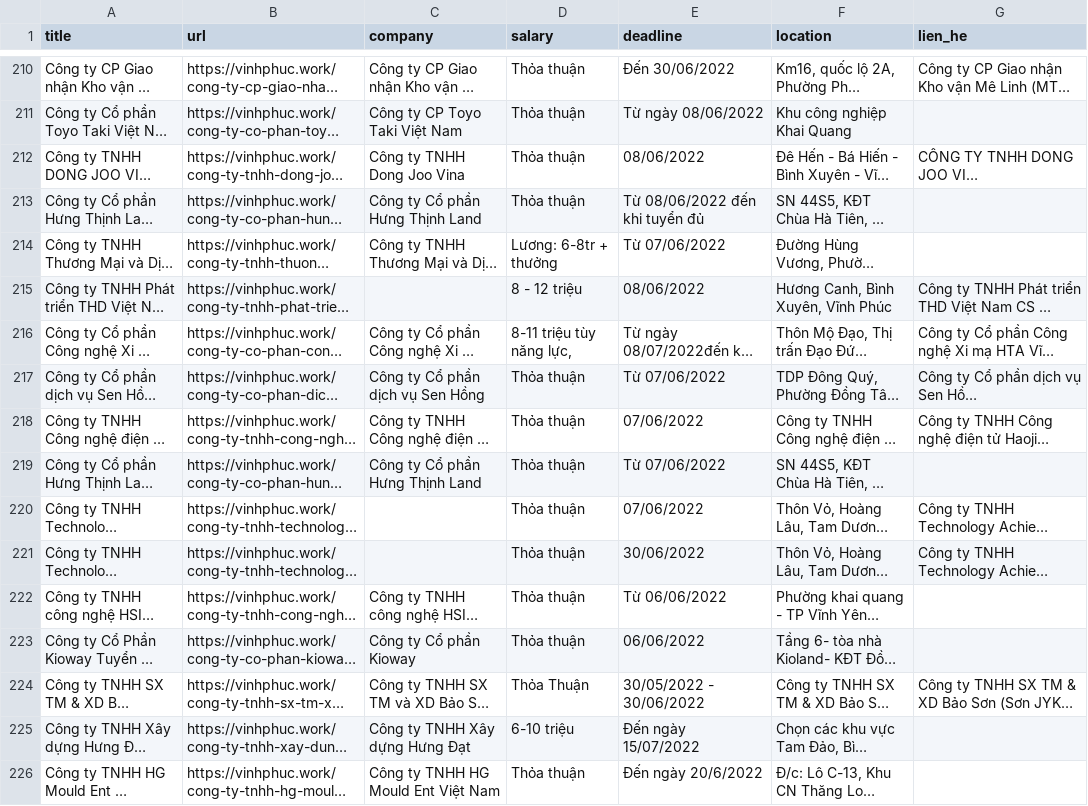
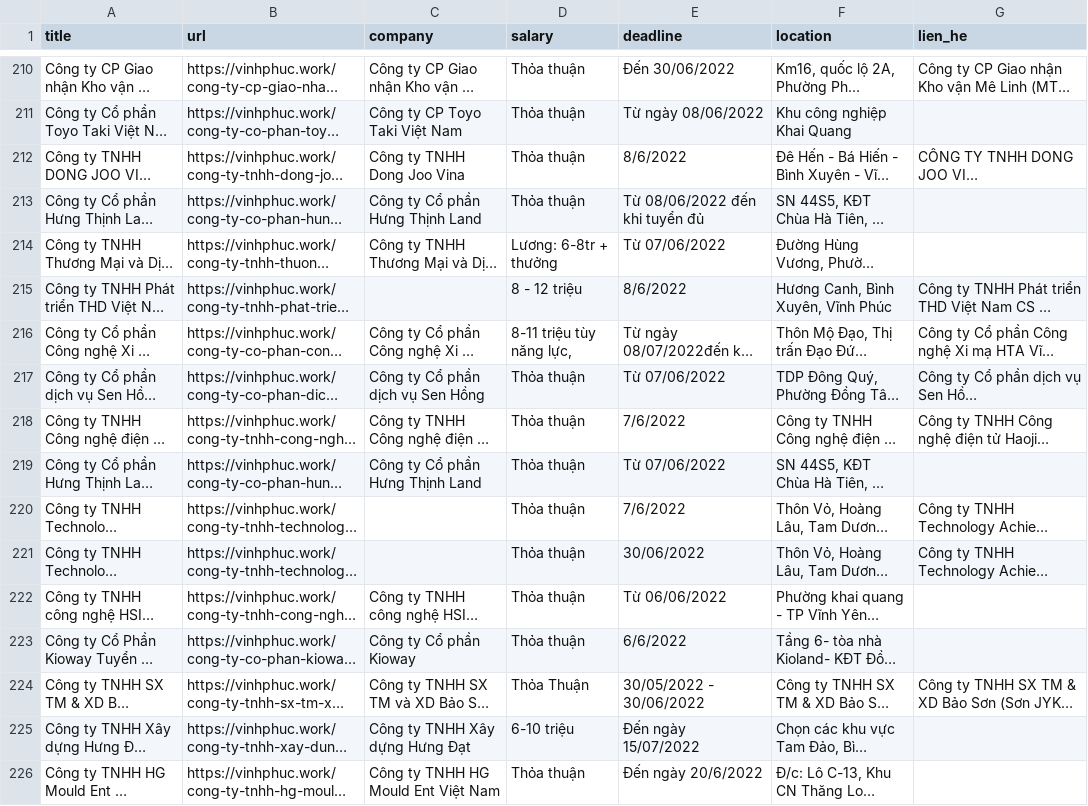
Before and after one commit to anhansnail/scrape-data-selenium, a CSV file: tuyen_dung_vinhphuc_pages340.csv, drawn as a sheet; only a part is shown, gaps mark what is left out; long unchanged cells end in …; the diff covers the shown part only; the diff names each change by its address in the sheet, - before the commit and + after, or states it on an @@ line.

```diff
--- a/tuyen_dung_vinhphuc_pages340.csv
+++ b/tuyen_dung_vinhphuc_pages340.csv
-E212 (deadline): 08/06/2022
+E212 (deadline): 8/6/2022
-E215 (deadline): 08/06/2022
+E215 (deadline): 8/6/2022
-E218 (deadline): 07/06/2022
+E218 (deadline): 7/6/2022
-E220 (deadline): 07/06/2022
+E220 (deadline): 7/6/2022
-E223 (deadline): 06/06/2022
+E223 (deadline): 6/6/2022
```
Also changed, not shown: 16 edited cells elsewhere in this file, tuyen_dung_vinhphuc_pages250.csv, tuyen_dung_vinhphuc_pages300.csv, 9 other files.
